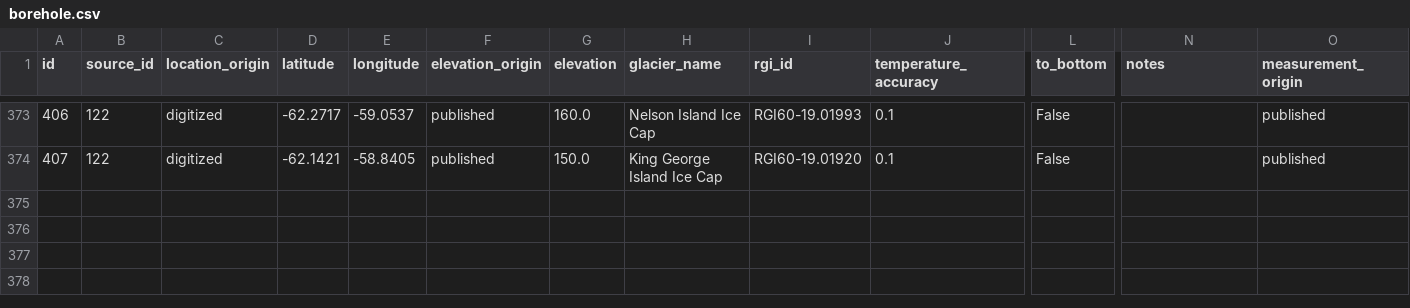
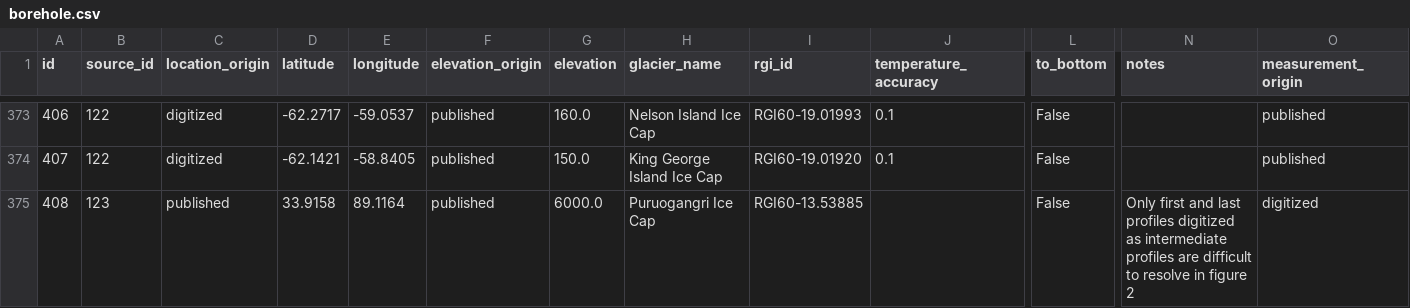
Before and after one commit to mjacqu/glenglat, a CSV file: data/borehole.csv, drawn as a sheet; only a part is shown, gaps mark what is left out; rows hold the shown columns only; the diff names each change by its address in the sheet, - before the commit and + after, or states it on an @@ line.

Commit message:
Add Puruogangri borehole from Pu 2002

```diff
--- a/data/borehole.csv
+++ b/data/borehole.csv
+row 375: 408 | 123 | published | 33.9158 | 89.1164 | published | 6000.0 | Puruogangri Ice Cap | RGI60-13.53885 |  | False | Only first and last profiles digitized as intermediate profiles are difficult to resolve in figure 2 | digitized
```
Also changed, not shown: data/measurement.csv, data/profile.csv, 7 other files.
